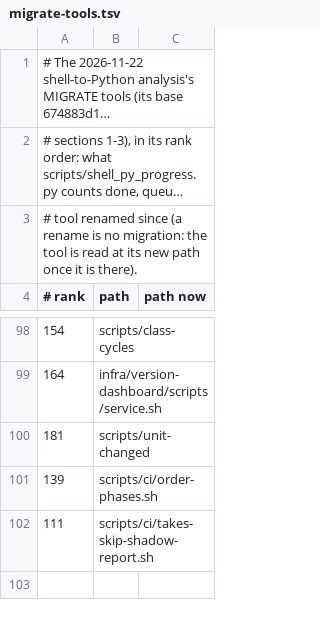
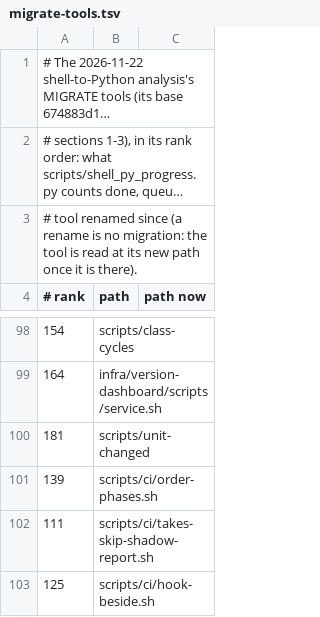
Before and after one commit to pawelkrupinski/movies, a TSV file: scripts/shell-py-progress/migrate-tools.tsv, drawn as a sheet; only a part is shown, gaps mark what is left out; long unchanged cells end in …; the diff names each change by its address in the sheet, - before the commit and + after, or states it on an @@ line.

```diff
--- a/scripts/shell-py-progress/migrate-tools.tsv
+++ b/scripts/shell-py-progress/migrate-tools.tsv
+row 103: 125 | scripts/ci/hook-beside.sh
```
Also changed, not shown: 5 other files.
